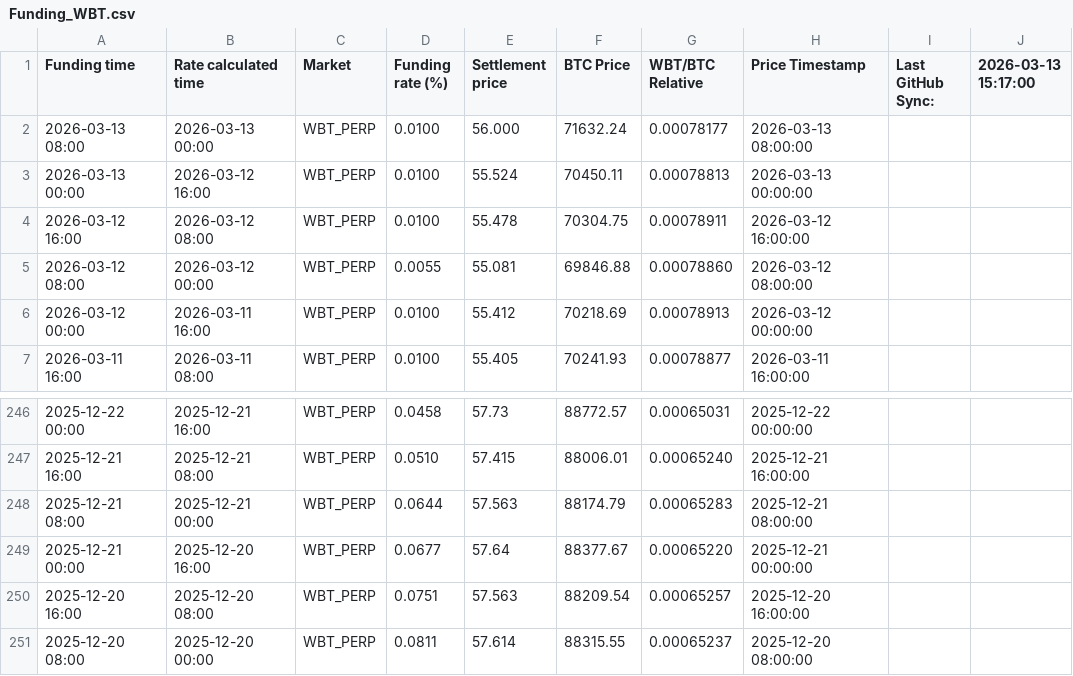
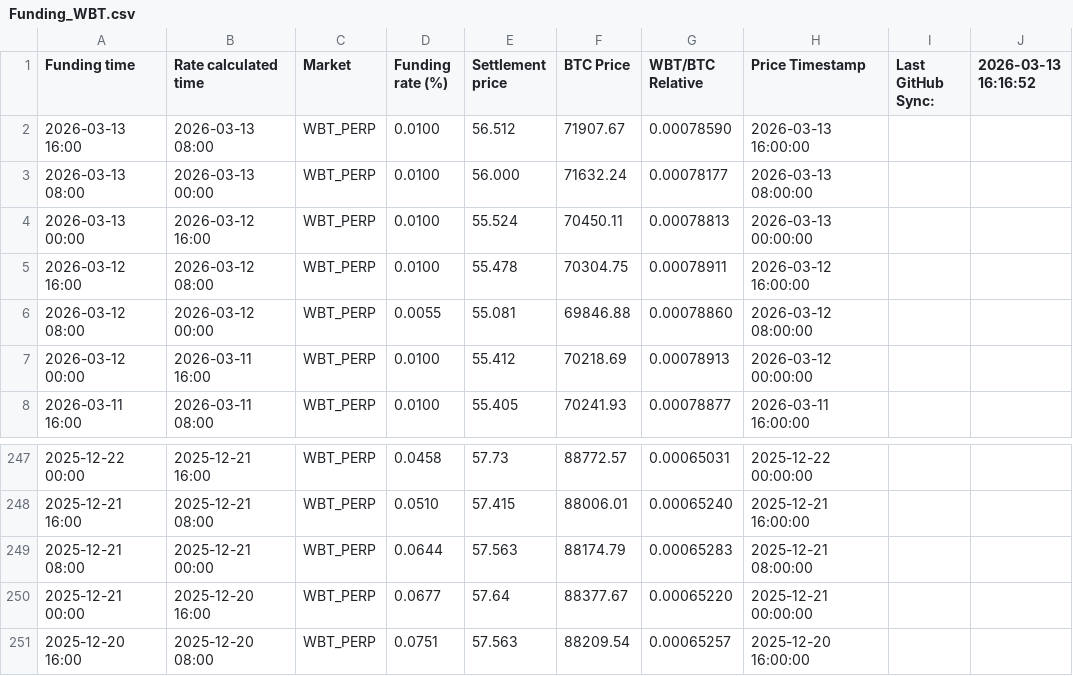
Before and after one commit to Kankermanas/wbt_funding, a CSV file: Funding_WBT.csv, drawn as a sheet; only a part is shown, gaps mark what is left out.

Commit message:
Update: 3/13/2026, 5:16:56 PM

```diff
--- a/Funding_WBT.csv
+++ b/Funding_WBT.csv
@@ -1,2 +1,3 @@
-"Funding time","Rate calculated time","Market","Funding rate (%)","Settlement price","BTC Price","WBT/BTC Relative","Price Timestamp","Last GitHub Sync:","2026-03-13 15:17:00"
+"Funding time","Rate calculated time","Market","Funding rate (%)","Settlement price","BTC Price","WBT/BTC Relative","Price Timestamp","Last GitHub Sync:","2026-03-13 16:16:52"
+"2026-03-13 16:00","2026-03-13 08:00","WBT_PERP","0.0100","56.512","71907.67","0.00078590","2026-03-13 16:00:00","",""
 "2026-03-13 08:00","2026-03-13 00:00","WBT_PERP","0.0100","56.000","71632.24","0.00078177","2026-03-13 08:00:00","",""
@@ -250,2 +251 @@
 "2025-12-20 16:00","2025-12-20 08:00","WBT_PERP","0.0751","57.563","88209.54","0.00065257","2025-12-20 16:00:00","",""
-"2025-12-20 08:00","2025-12-20 00:00","WBT_PERP","0.0811","57.614","88315.55","0.00065237","2025-12-20 08:00:00","",""
```
